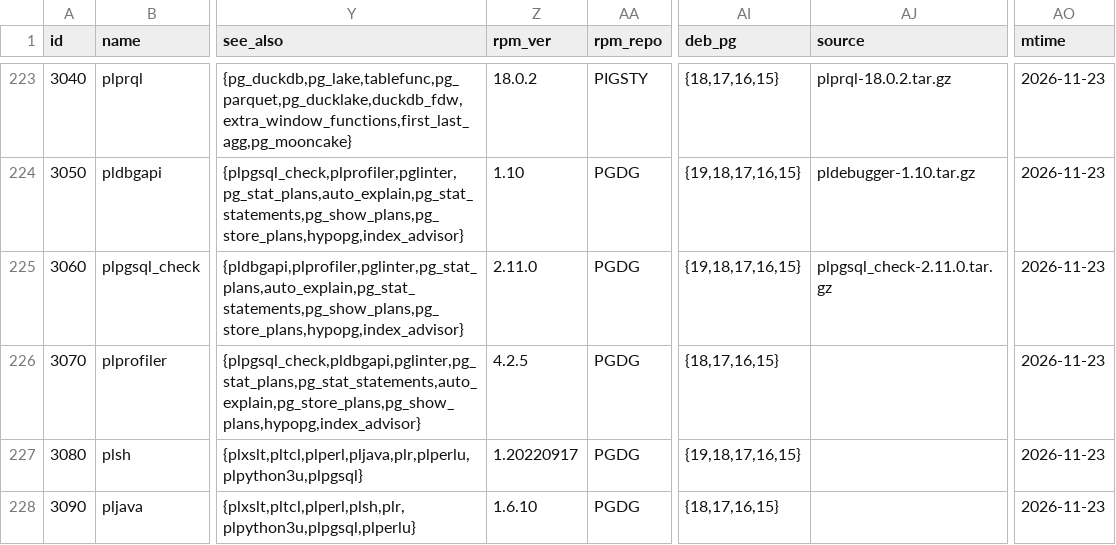
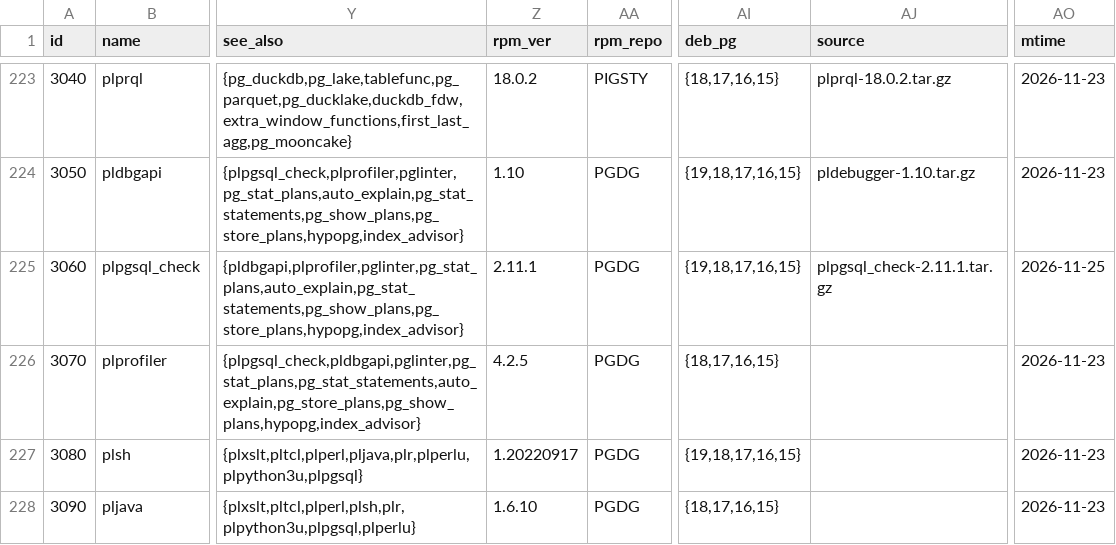
Before and after one commit to pgsty/pgext, a CSV file: db/extension.csv, drawn as a sheet; only a part is shown, gaps mark what is left out; the diff names each change by its address in the sheet, - before the commit and + after, or states it on an @@ line.

Commit message:
update plpgsql_check package metadata

```diff
--- a/db/extension.csv
+++ b/db/extension.csv
-Z225 (rpm_ver): 2.11.0
+Z225 (rpm_ver): 2.11.1
-AJ225 (source): plpgsql_check-2.11.0.tar.gz
+AJ225 (source): plpgsql_check-2.11.1.tar.gz
-AO225 (mtime): 2026-11-23
+AO225 (mtime): 2026-11-25
```
Also changed, not shown: 1 other file.
